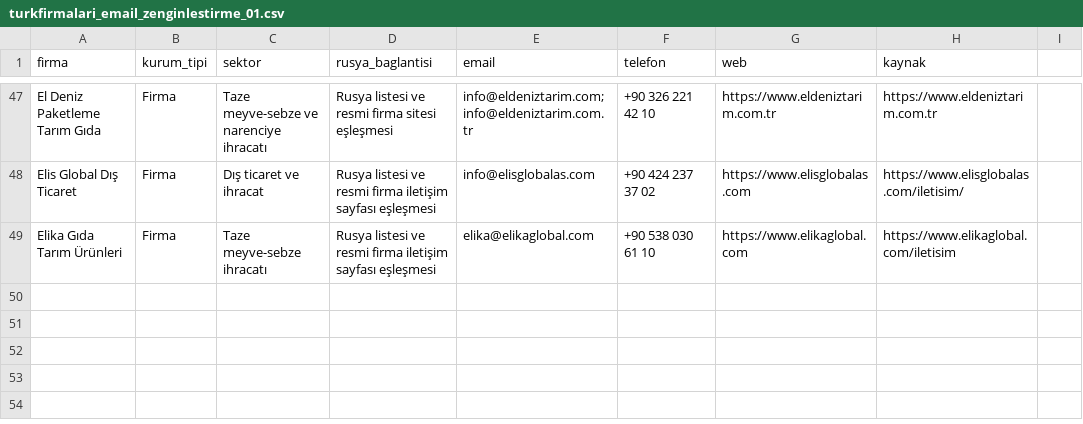
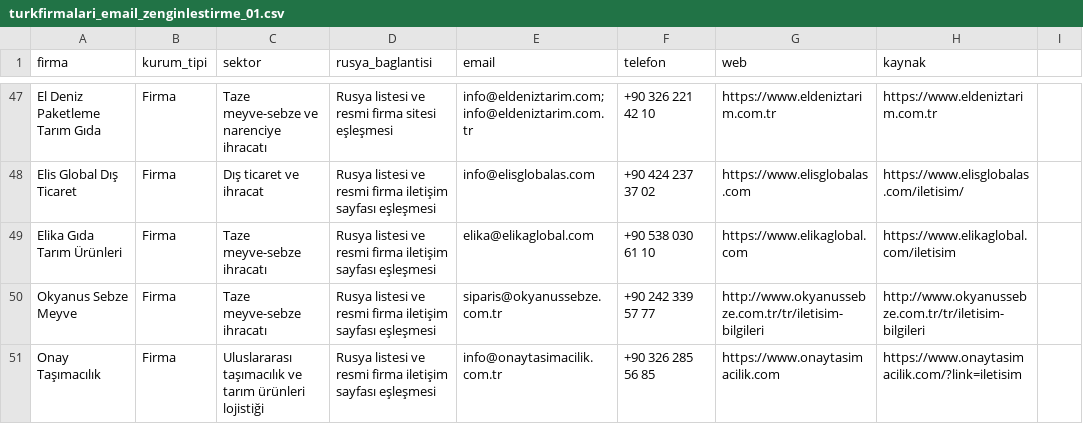
Before and after one commit to worldwidetradex4/2gis-email-discovery, a CSV file: turkfirmalari_email_zenginlestirme_01.csv, drawn as a sheet; only a part is shown, gaps mark what is left out.

Commit message:
Add verified emails from batch 06 targets 1-20

```diff
--- a/turkfirmalari_email_zenginlestirme_01.csv
+++ b/turkfirmalari_email_zenginlestirme_01.csv
@@ -49 +49,3 @@ Elis Global Dış Ticaret,Firma,Dış ticaret ve ihracat,Rusya listesi ve resmi
 Elika Gıda Tarım Ürünleri,Firma,Taze meyve-sebze ihracatı,Rusya listesi ve resmi firma iletişim sayfası eşleşmesi,elika@elikaglobal.com,+90 538 030 61 10,https://www.elikaglobal.com,https://www.elikaglobal.com/iletisim
+Okyanus Sebze Meyve,Firma,Taze meyve-sebze ihracatı,Rusya listesi ve resmi firma iletişim sayfası eşleşmesi,siparis@okyanussebze.com.tr,+90 242 339 57 77,http://www.okyanussebze.com.tr/tr/iletisim-bilgileri,http://www.okyanussebze.com.tr/tr/iletisim-bilgileri
+Onay Taşımacılık,Firma,Uluslararası taşımacılık ve tarım ürünleri lojistiği,Rusya listesi ve resmi firma iletişim sayfası eşleşmesi,info@onaytasimacilik.com.tr,+90 326 285 56 85,https://www.onaytasimacilik.com,https://www.onaytasimacilik.com/?link=iletisim
```
